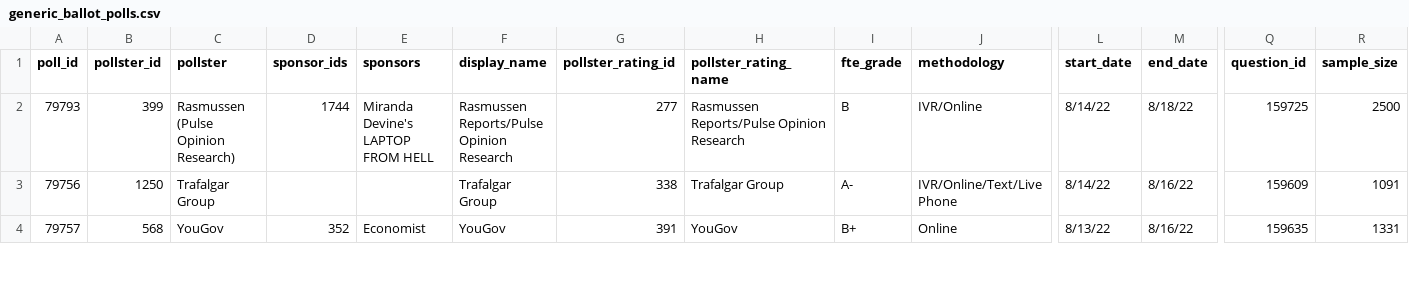
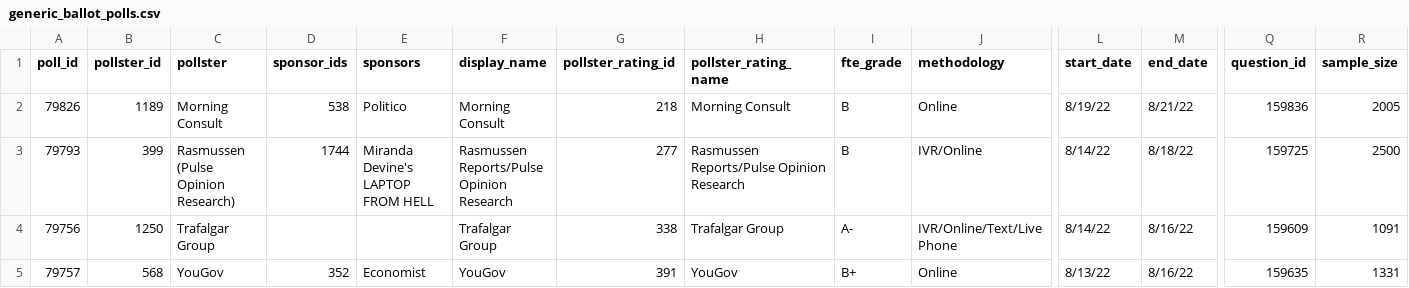
Before and after one commit to dcadata/fivey-is-an-emotional-fox, a CSV file: data/generic_ballot_polls.csv, drawn as a sheet; only a part is shown, gaps mark what is left out; rows hold the shown columns only; the diff names each change by its address in the sheet, - before the commit and + after, or states it on an @@ line.

```diff
--- a/data/generic_ballot_polls.csv
+++ b/data/generic_ballot_polls.csv
+row 2: 79826 | 1189 | Morning Consult | 538 | Politico | Morning Consult | 218 | Morning Consult | B | Online | 8/19/22 | 8/21/22 | 159836 | 2005
```
Also changed, not shown: 1 other file.
